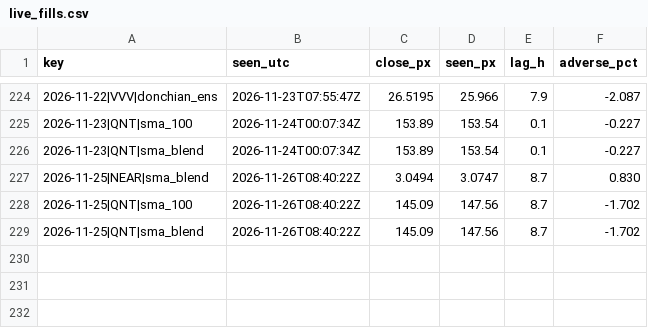
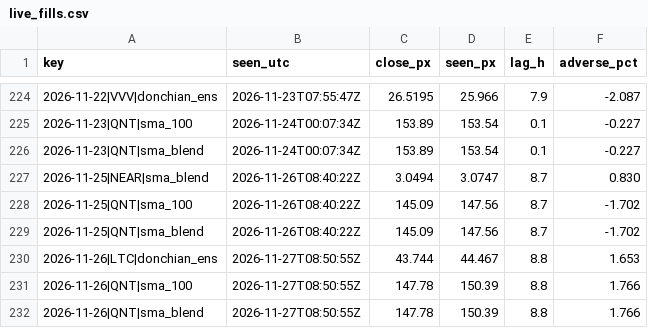
Before and after one commit to gabririv88/20261030-crypto-trend-tracker, a CSV file: data/live_fills.csv, drawn as a sheet; only a part is shown, gaps mark what is left out.

```diff
--- a/data/live_fills.csv
+++ b/data/live_fills.csv
@@ -229 +229,4 @@ key,seen_utc,close_px,seen_px,lag_h,adverse_pct
 2026-11-25|QNT|sma_blend,2026-11-26T08:40:22Z,145.09,147.56,8.7,-1.702
+2026-11-26|LTC|donchian_ens,2026-11-27T08:50:55Z,43.744,44.467,8.8,1.653
+2026-11-26|QNT|sma_100,2026-11-27T08:50:55Z,147.78,150.39,8.8,1.766
+2026-11-26|QNT|sma_blend,2026-11-27T08:50:55Z,147.78,150.39,8.8,1.766
```
Also changed, not shown: data/candles/ADA.csv, data/candles/BTC.csv, 23 other files.
